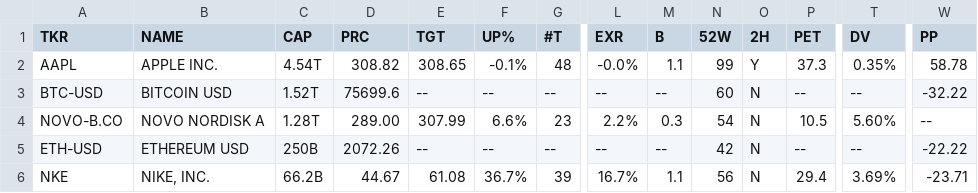
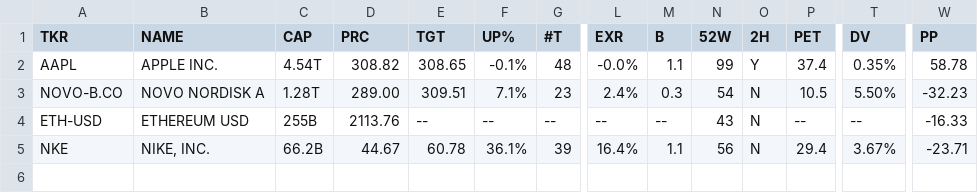
Before and after one commit to weirdapps/etorotrade, a CSV file: yahoofinance/output/sell.csv, drawn as a sheet; only a part is shown, gaps mark what is left out; removed rows and columns are numbered as before the commit, all else as after; rows hold the shown columns only; the diff names each change by its address in the sheet, - before the commit and + after, or states it on an @@ line.

```diff
--- a/yahoofinance/output/sell.csv
+++ b/yahoofinance/output/sell.csv
-P2 (PET): 37.3
+P2 (PET): 37.4
-row 3: BTC-USD | BITCOIN USD | 1.52T | 75699.6 | -- | -- | -- | -- | -- | 60 | N | -- | -- | -32.22
-E3 (TGT): 307.99
+E3 (TGT): 309.51
-F3 (UP%): 6.6%
+F3 (UP%): 7.1%
-L3 (EXR): 2.2%
+L3 (EXR): 2.4%
-T3 (DV): 5.60%
+T3 (DV): 5.50%
-W3 (PP): --
+W3 (PP): -32.23
-C4 (CAP): 250B
+C4 (CAP): 255B
-D4 (PRC): 2072.26
+D4 (PRC): 2113.76
-N4 (52W): 42
+N4 (52W): 43
-W4 (PP): -22.22
+W4 (PP): -16.33
-E5 (TGT): 61.08
+E5 (TGT): 60.78
-F5 (UP%): 36.7%
+F5 (UP%): 36.1%
-L5 (EXR): 16.7%
+L5 (EXR): 16.4%
-T5 (DV): 3.69%
+T5 (DV): 3.67%
```
Also changed, not shown: yahoofinance/output/buy.csv, yahoofinance/output/etoro.csv, 2 other files.
